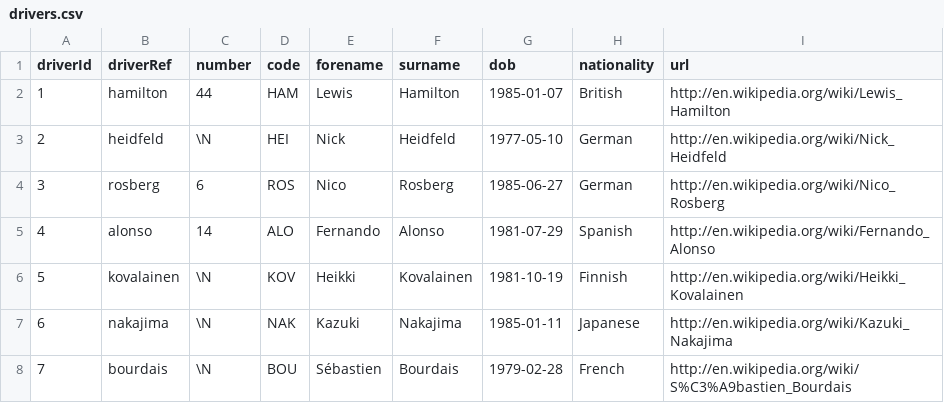
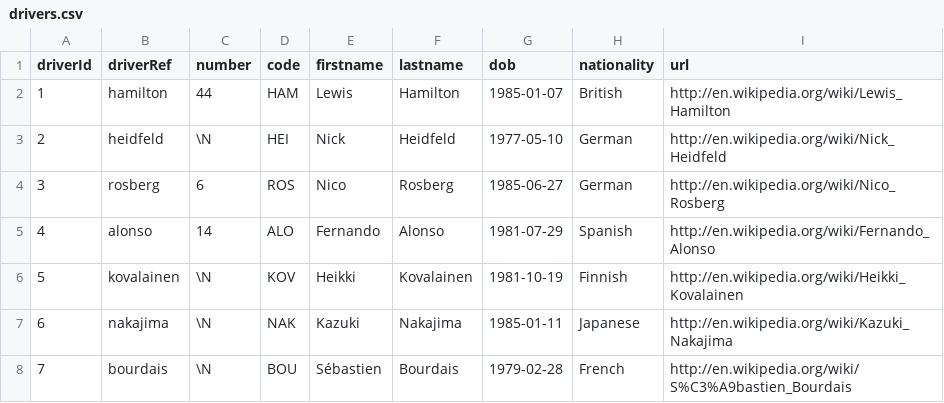
Before and after one commit to anarseyf/formula1, a CSV file: data/drivers.csv, drawn as a sheet; only a part is shown.

```diff
--- a/data/drivers.csv
+++ b/data/drivers.csv
@@ -1,2 +1,2 @@
-driverId,driverRef,number,code,forename,surname,dob,nationality,url
+driverId,driverRef,number,code,firstname,lastname,dob,nationality,url
 1,"hamilton",44,"HAM","Lewis","Hamilton","1985-01-07","British","http://en.wikipedia.org/wiki/Lewis_Hamilton"
```
Also changed, not shown: 1 other file.
